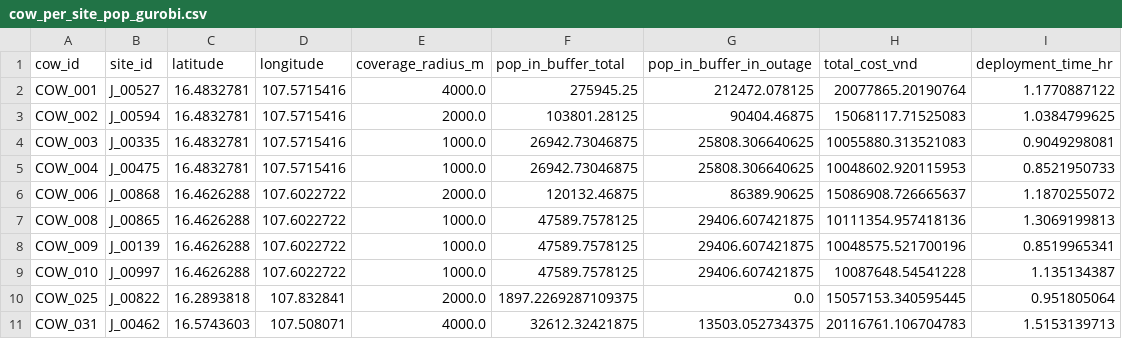
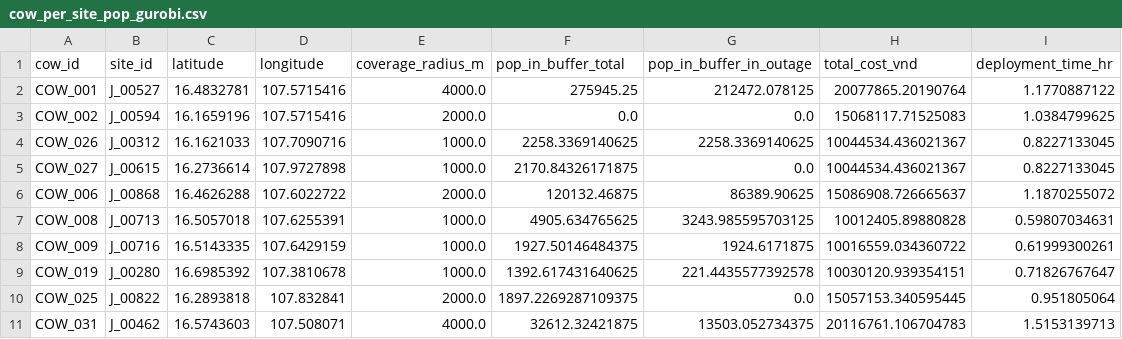
Before and after one commit to luuvinhloi/BTS_Restoration_Project, a CSV file: outputs/summary/milp/cow_per_site_pop_gurobi.csv, drawn as a sheet.

Commit message:
Update the second dataset

```diff
--- a/outputs/summary/milp/cow_per_site_pop_gurobi.csv
+++ b/outputs/summary/milp/cow_per_site_pop_gurobi.csv
@@ -2,9 +2,9 @@ cow_id,site_id,latitude,longitude,coverage_radius_m,pop_in_buffer_total,pop_in_b
 COW_001,J_00527,16.4832781,107.5715416,4000.0,275945.25,212472.078125,20077865.20190764,1.1770887122
-COW_002,J_00594,16.4832781,107.5715416,2000.0,103801.28125,90404.46875,15068117.71525083,1.0384799625
-COW_003,J_00335,16.4832781,107.5715416,1000.0,26942.73046875,25808.306640625,10055880.313521083,0.9049298081
-COW_004,J_00475,16.4832781,107.5715416,1000.0,26942.73046875,25808.306640625,10048602.920115953,0.8521950733
+COW_002,J_00594,16.1659196,107.5715416,2000.0,0.0,0.0,15068117.71525083,1.0384799625
+COW_026,J_00312,16.1621033,107.7090716,1000.0,2258.3369140625,2258.3369140625,10044534.436021367,0.8227133045
+COW_027,J_00615,16.2736614,107.9727898,1000.0,2170.84326171875,0.0,10044534.436021367,0.8227133045
 COW_006,J_00868,16.4626288,107.6022722,2000.0,120132.46875,86389.90625,15086908.726665637,1.1870255072
-COW_008,J_00865,16.4626288,107.6022722,1000.0,47589.7578125,29406.607421875,10111354.957418136,1.3069199813
-COW_009,J_00139,16.4626288,107.6022722,1000.0,47589.7578125,29406.607421875,10048575.521700196,0.8519965341
-COW_010,J_00997,16.4626288,107.6022722,1000.0,47589.7578125,29406.607421875,10087648.54541228,1.135134387
+COW_008,J_00713,16.5057018,107.6255391,1000.0,4905.634765625,3243.985595703125,10012405.89880828,0.59807034631
+COW_009,J_00716,16.5143335,107.6429159,1000.0,1927.50146484375,1924.6171875,10016559.034360722,0.61999300261
+COW_019,J_00280,16.6985392,107.3810678,1000.0,1392.617431640625,221.4435577392578,10030120.939354151,0.71826767647
 COW_025,J_00822,16.2893818,107.832841,2000.0,1897.2269287109375,0.0,15057153.340595445,0.951805064
```
Also changed, not shown: outputs/milp_runs/milp_gurobi/assignments_cow_GUROBI.csv, 31 other files.
